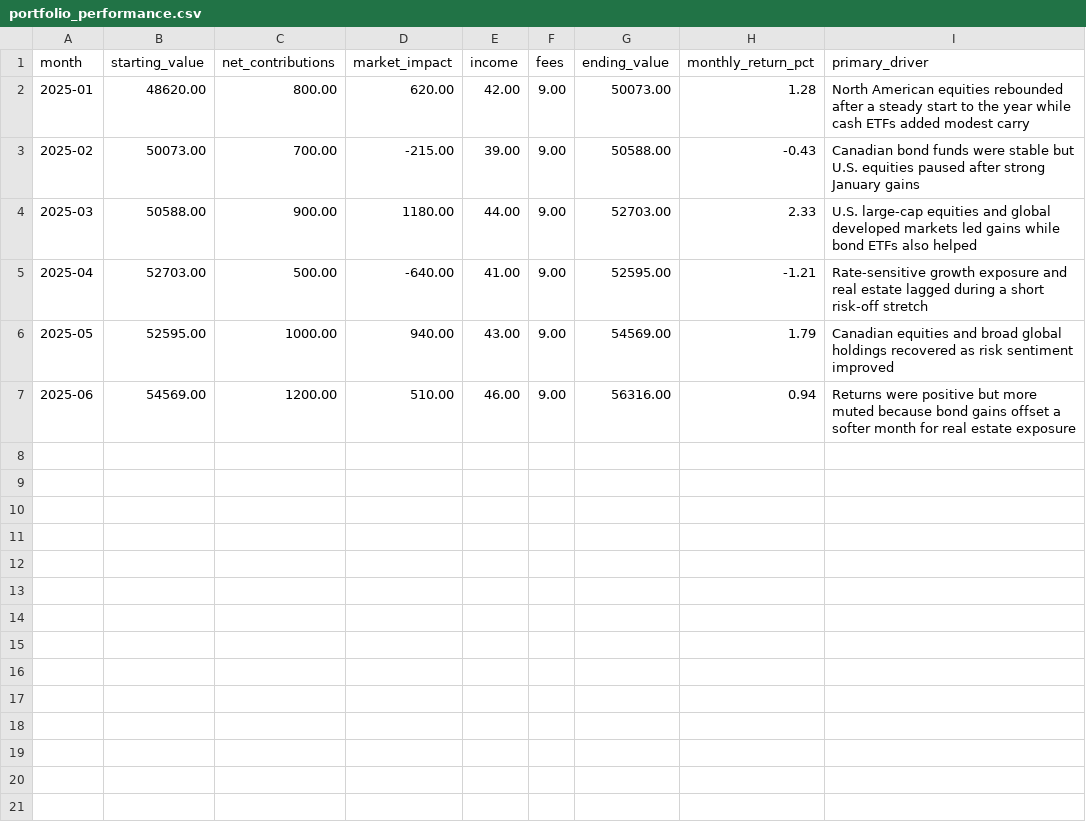
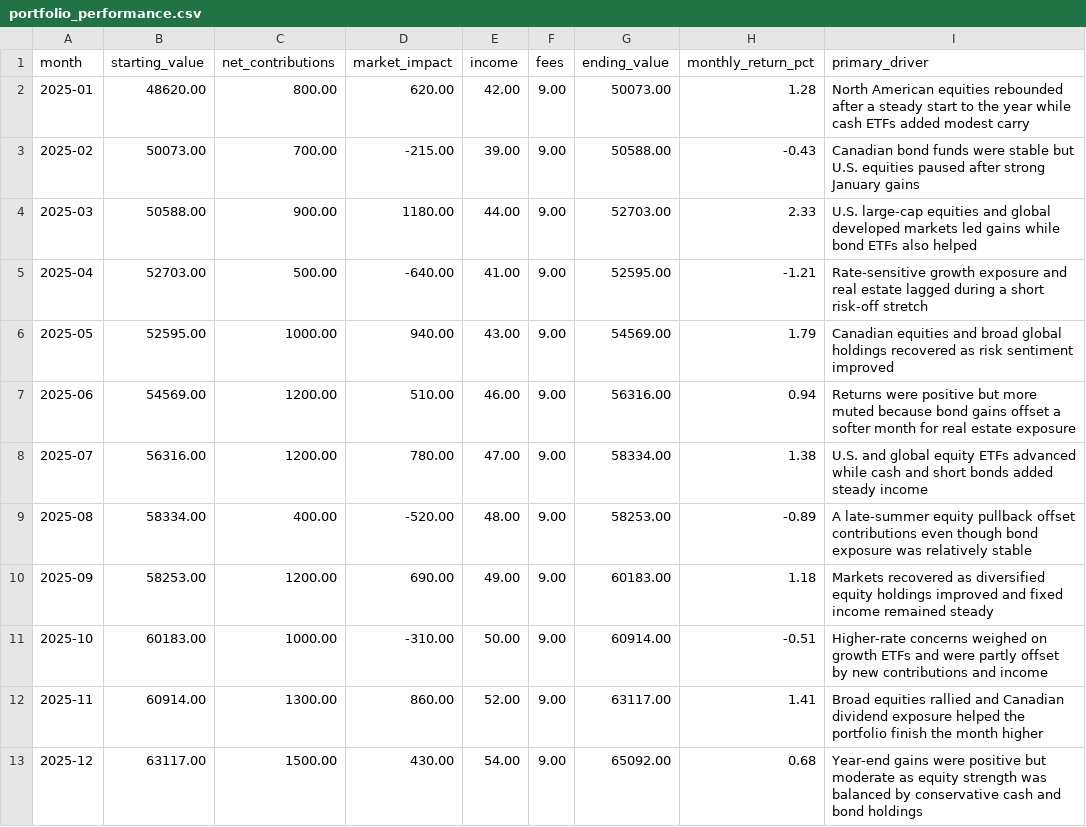
Before and after one commit to Lawrence4567/financial-agent, a CSV file: 01_your_canada_version/data/artifacts_canada/portfolio_performance.csv, drawn as a sheet.

```diff
--- a/01_your_canada_version/data/artifacts_canada/portfolio_performance.csv
+++ b/01_your_canada_version/data/artifacts_canada/portfolio_performance.csv
@@ -7 +7,7 @@ month,starting_value,net_contributions,market_impact,income,fees,ending_value,mo
 2025-06,54569.00,1200.00,510.00,46.00,9.00,56316.00,0.94,Returns were positive but more muted because bond gains offset a softer month for real estate exposure
+2025-07,56316.00,1200.00,780.00,47.00,9.00,58334.00,1.38,U.S. and global equity ETFs advanced while cash and short bonds added steady income
+2025-08,58334.00,400.00,-520.00,48.00,9.00,58253.00,-0.89,A late-summer equity pullback offset contributions even though bond exposure was relatively stable
+2025-09,58253.00,1200.00,690.00,49.00,9.00,60183.00,1.18,Markets recovered as diversified equity holdings improved and fixed income remained steady
+2025-10,60183.00,1000.00,-310.00,50.00,9.00,60914.00,-0.51,Higher-rate concerns weighed on growth ETFs and were partly offset by new contributions and income
+2025-11,60914.00,1300.00,860.00,52.00,9.00,63117.00,1.41,Broad equities rallied and Canadian dividend exposure helped the portfolio finish the month higher
+2025-12,63117.00,1500.00,430.00,54.00,9.00,65092.00,0.68,Year-end gains were positive but moderate as equity strength was balanced by conservative cash and bond holdings
```
Also changed, not shown: 01_your_canada_version/data/artifacts_canada/account_summary.csv, 01_your_canada_version/data/artifacts_canada/cat.csv, 17 other files.
